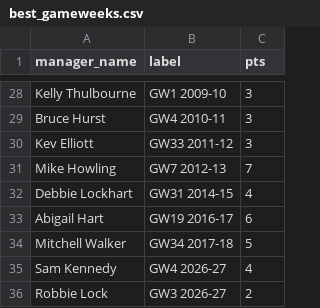
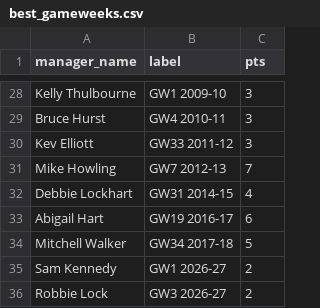
Before and after one commit to ThomasAllan/Select-Fantasy-Football-Auction, a CSV file: data/best_gameweeks.csv, drawn as a sheet; only a part is shown, gaps mark what is left out.

```diff
--- a/data/best_gameweeks.csv
+++ b/data/best_gameweeks.csv
@@ -34,3 +34,3 @@ Abigail Hart,GW19 2016-17,6
 Mitchell Walker,GW34 2017-18,5
-Sam Kennedy,GW4 2026-27,4
+Sam Kennedy,GW1 2026-27,2
 Robbie Lock,GW3 2026-27,2
```
Also changed, not shown: data/goals.csv, data/seasons.csv, 2 other files.
